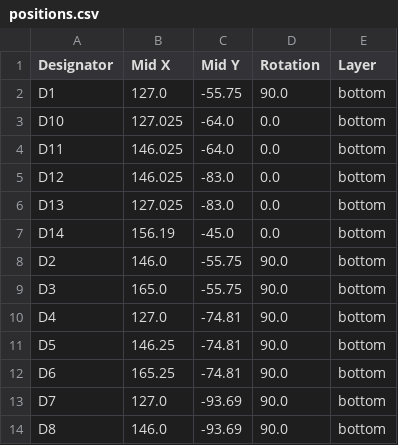
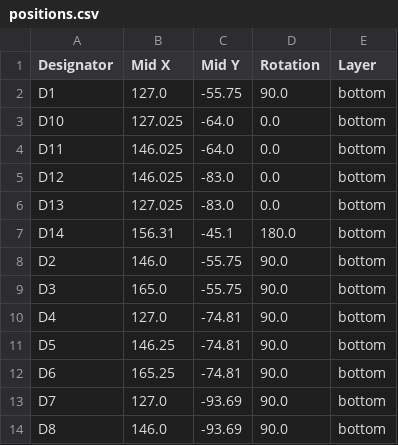
Before and after one commit to betacomputers/Macropad, a CSV file: pcb/production/positions.csv, drawn as a sheet; only a part is shown.

```diff
--- a/pcb/production/positions.csv
+++ b/pcb/production/positions.csv
@@ -6,3 +6,3 @@ D12,146.025,-83.0,0.0,bottom
 D13,127.025,-83.0,0.0,bottom
-D14,156.19,-45.0,0.0,bottom
+D14,156.31,-45.1,180.0,bottom
 D2,146.0,-55.75,90.0,bottom
```
Also changed, not shown: 5 other files.
